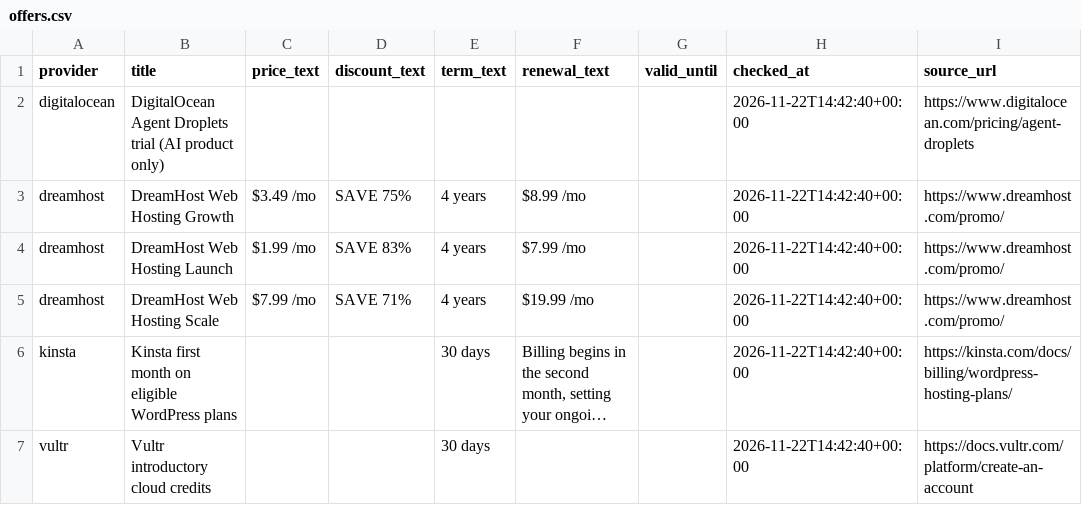
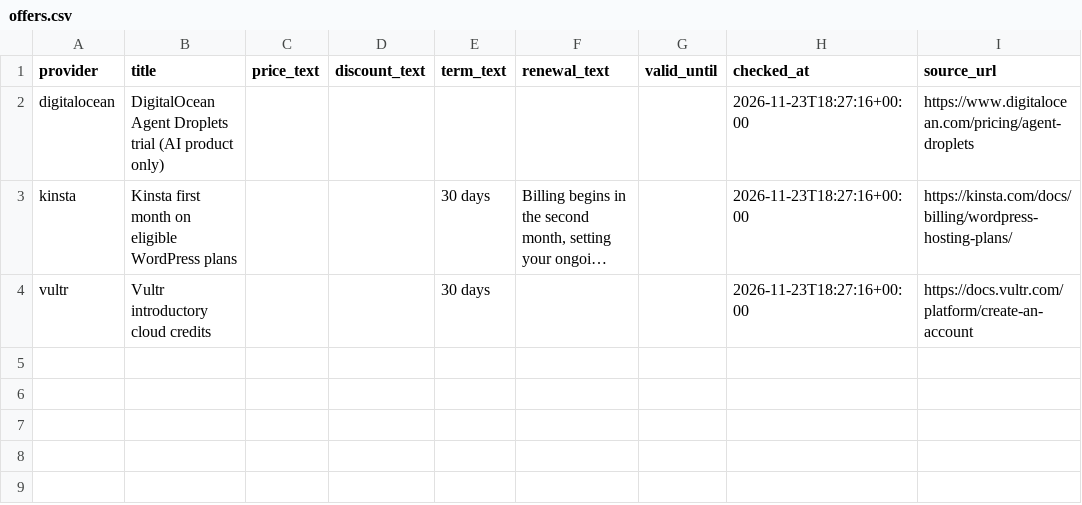
Before and after one commit to chen9788/hostingdeals, a CSV file: site/data/offers.csv, drawn as a sheet; long unchanged cells end in …; removed rows and columns are numbered as before the commit, all else as after; the diff names each change by its address in the sheet, - before the commit and + after, or states it on an @@ line.

```diff
--- a/site/data/offers.csv
+++ b/site/data/offers.csv
-H2 (checked_at): 2026-11-22T14:42:40+00:00
+H2 (checked_at): 2026-11-23T18:27:16+00:00
-row 3: dreamhost | DreamHost Web Hosting Growth | $3.49 /mo | SAVE 75% | 4 years | $8.99 /mo |  | 2026-11-22T14:42:40+00:00 | https://www.dreamhost.com/promo/
-row 4: dreamhost | DreamHost Web Hosting Launch | $1.99 /mo | SAVE 83% | 4 years | $7.99 /mo |  | 2026-11-22T14:42:40+00:00 | https://www.dreamhost.com/promo/
-row 5: dreamhost | DreamHost Web Hosting Scale | $7.99 /mo | SAVE 71% | 4 years | $19.99 /mo |  | 2026-11-22T14:42:40+00:00 | https://www.dreamhost.com/promo/
-H3:H4 (checked_at): 2026-11-22T14:42:40+00:00
+H3:H4 (checked_at): 2026-11-23T18:27:16+00:00
```
Also changed, not shown: 59 other files.
